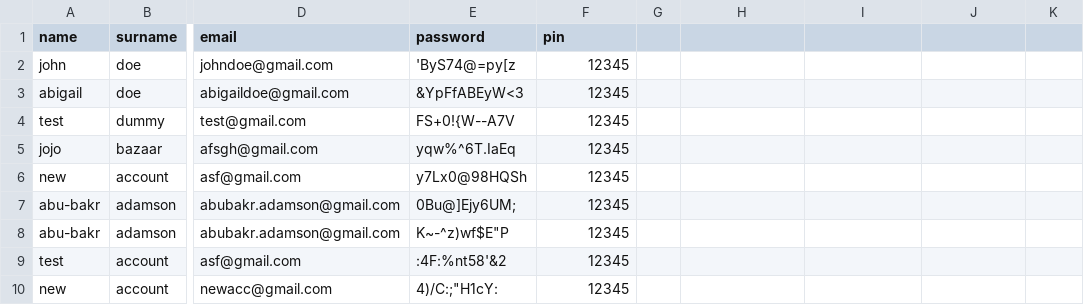
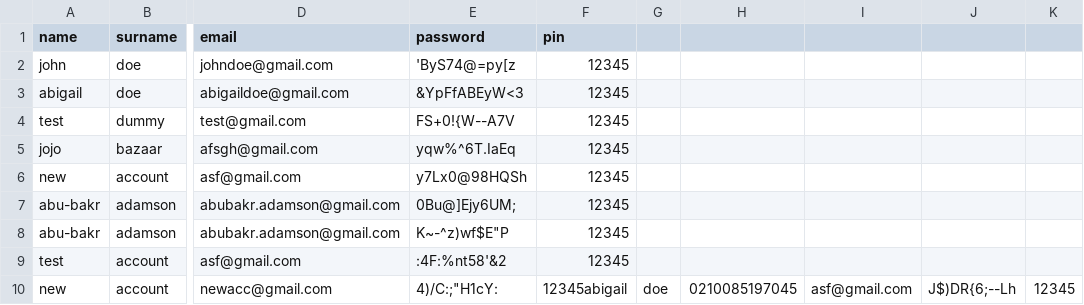
Before and after one commit to GingerNinja21/BankSwift, a CSV file: password_records.csv, drawn as a sheet; only a part is shown, gaps mark what is left out; the diff names each change by its address in the sheet, - before the commit and + after, or states it on an @@ line.

```diff
--- a/password_records.csv
+++ b/password_records.csv
-F10 (pin): 12345
+F10 (pin): 12345abigail
-G10: (empty)
+G10: doe
-H10: (empty)
+H10: 0210085197045
-I10: (empty)
+I10: asf@gmail.com
-J10: (empty)
+J10: J$)DR{6;--Lh
-K10: (empty)
+K10: 12345
```
Also changed, not shown: accounts.csv, 4 other files.
